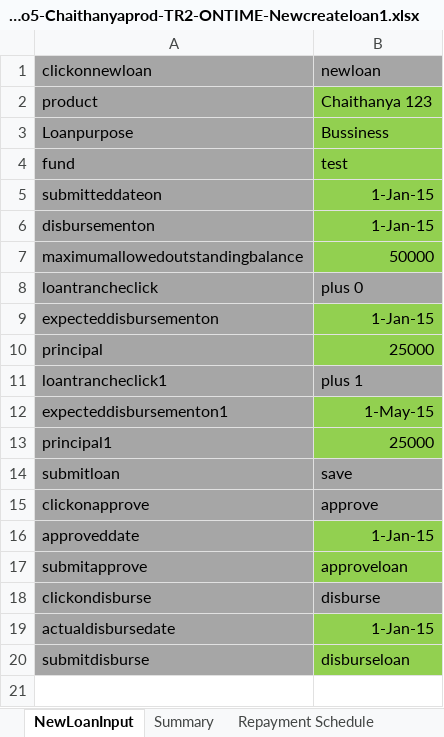
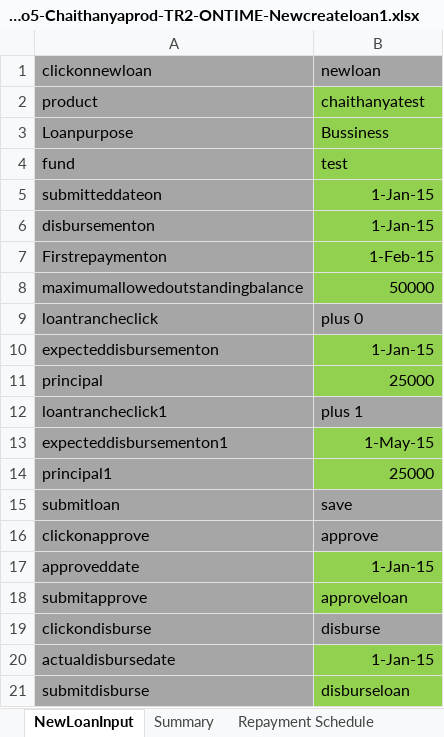
Before and after one commit to kadisoujanya/Automation--Initiative, an Excel workbook: Mifos Automation Excels/Client/Scenario5-Chaithanyaprod-TR2-ONTIME-Newcreateloan1.xlsx, sheet NewLoanInput, drawn as a sheet; values as stored, in another font and other column widths than the file's, no borders; the diff names each change by its address in the sheet, - before the commit and + after, or states it on an @@ line.

Commit message:
chaitanya basic scenarios add

```diff
--- a/Mifos Automation Excels/Client/Scenario5-Chaithanyaprod-TR2-ONTIME-Newcreateloan1.xlsx (sheet NewLoanInput)
+++ b/Mifos Automation Excels/Client/Scenario5-Chaithanyaprod-TR2-ONTIME-Newcreateloan1.xlsx (sheet NewLoanInput)
-B2: Chaithanya 123
+B2: chaithanyatest
+row 7: Firstrepaymenton | 1-Feb-15
```
Also changed, not shown: sheet Transactions, Mifos Automation Excels/Client/Scenario1-Chaithanyaprod-TR2-Newcreateloan1.xlsx, Mifos Automation Excels/Client/Scenario3-Chaithanyaprod-LATE-TR1-Newcreateloan.xlsx, 57 other files.
